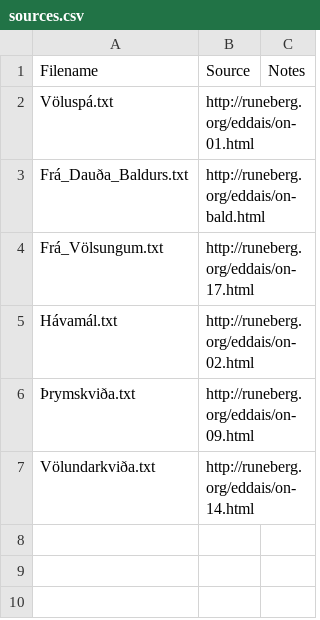
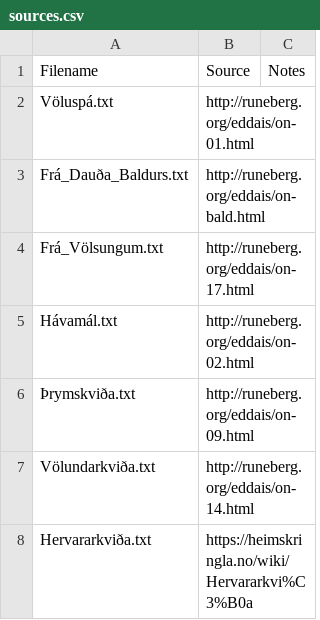
Before and after one commit to Achierius/poetry-tools, a CSV file: resources/texts/is/Poetic_Edda/sources.csv, drawn as a sheet.

Commit message:
Include text for Lay of Hervar
Also add a new file containing a short incipit of the Havamal for ease
of use/debugging/etc.

```diff
--- a/resources/texts/is/Poetic_Edda/sources.csv
+++ b/resources/texts/is/Poetic_Edda/sources.csv
@@ -7 +7,2 @@ Hávamál.txt,http://runeberg.org/eddais/on-02.html,
 Völundarkviða.txt,http://runeberg.org/eddais/on-14.html,
+Hervararkviða.txt,https://heimskringla.no/wiki/Hervararkvi%C3%B0a,
```
Also changed, not shown: 2 other files.
